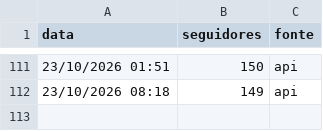
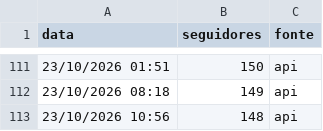
Before and after one commit to gabrielduartefaria26-lab/oasis-agendador, a CSV file: seguidores.csv, drawn as a sheet; only a part is shown, gaps mark what is left out; the diff names each change by its address in the sheet, - before the commit and + after, or states it on an @@ line.

Commit message:
seguidores: 2026-10-23T13:56

```diff
--- a/seguidores.csv
+++ b/seguidores.csv
+row 113: 23/10/2026 10:56 | 148 | api
```
